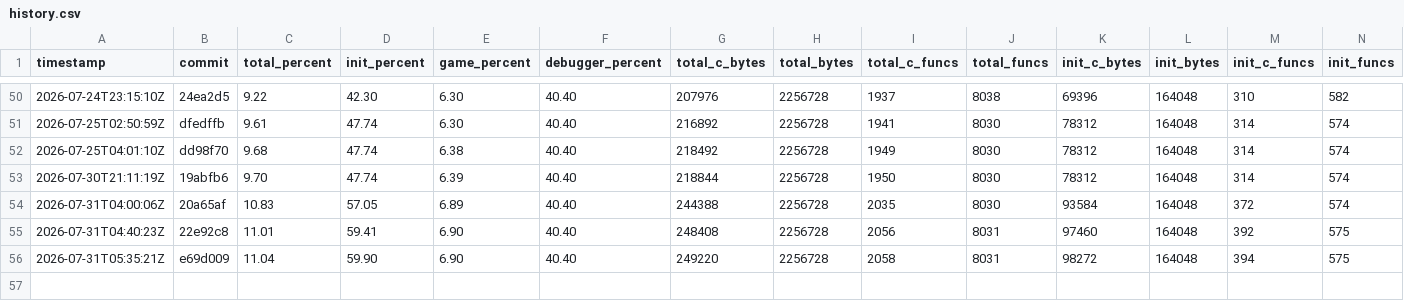
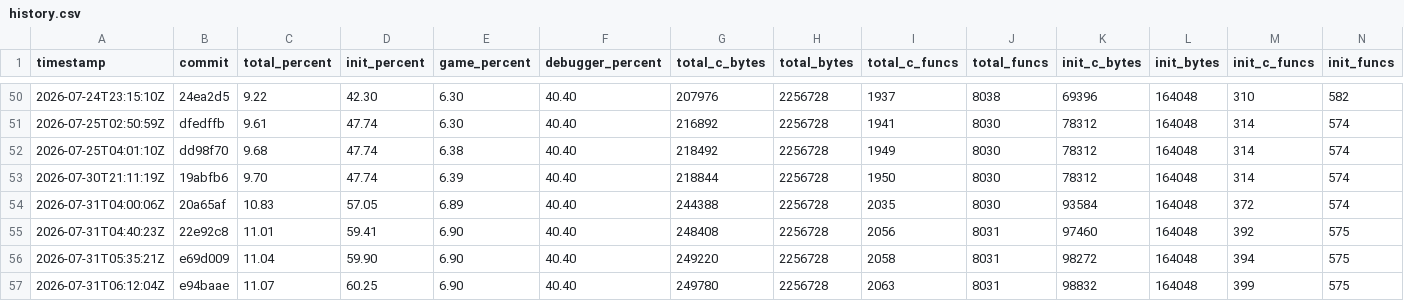
Before and after one commit to jefemagril/conker, a CSV file: progress/history.csv, drawn as a sheet; only a part is shown, gaps mark what is left out; rows hold the shown columns only; the diff names each change by its address in the sheet, - before the commit and + after, or states it on an @@ line.

```diff
--- a/progress/history.csv
+++ b/progress/history.csv
+row 57: 2026-07-31T06:12:04Z | e94baae | 11.07 | 60.25 | 6.90 | 40.40 | 249780 | 2256728 | 2063 | 8031 | 98832 | 164048 | 399 | 575
```
Also changed, not shown: 4 other files.
